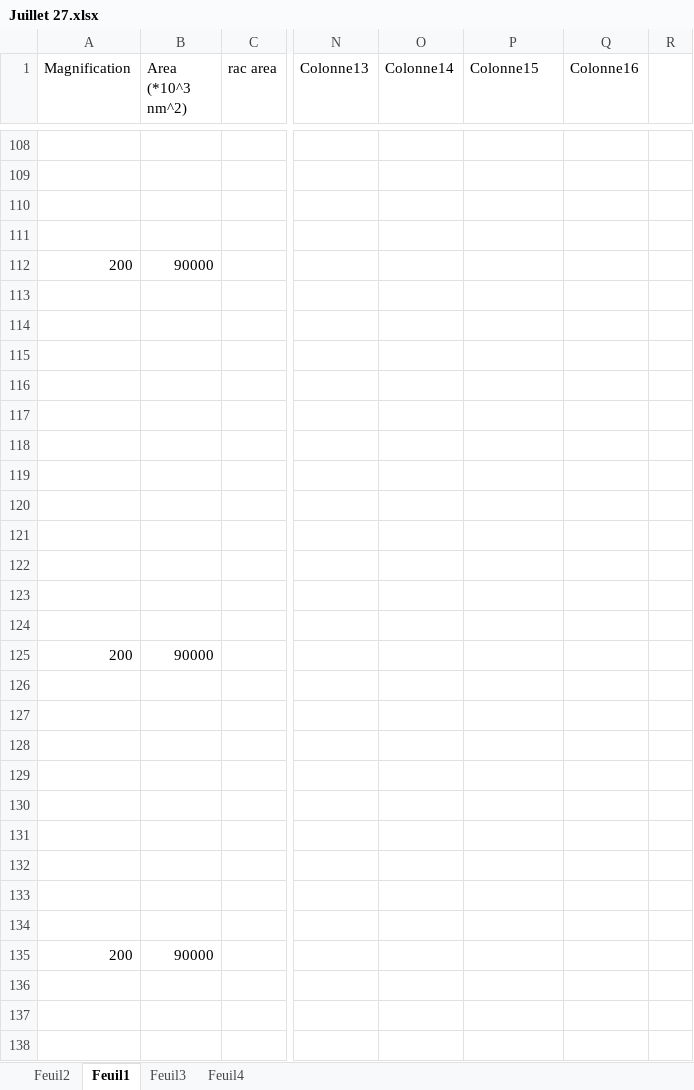
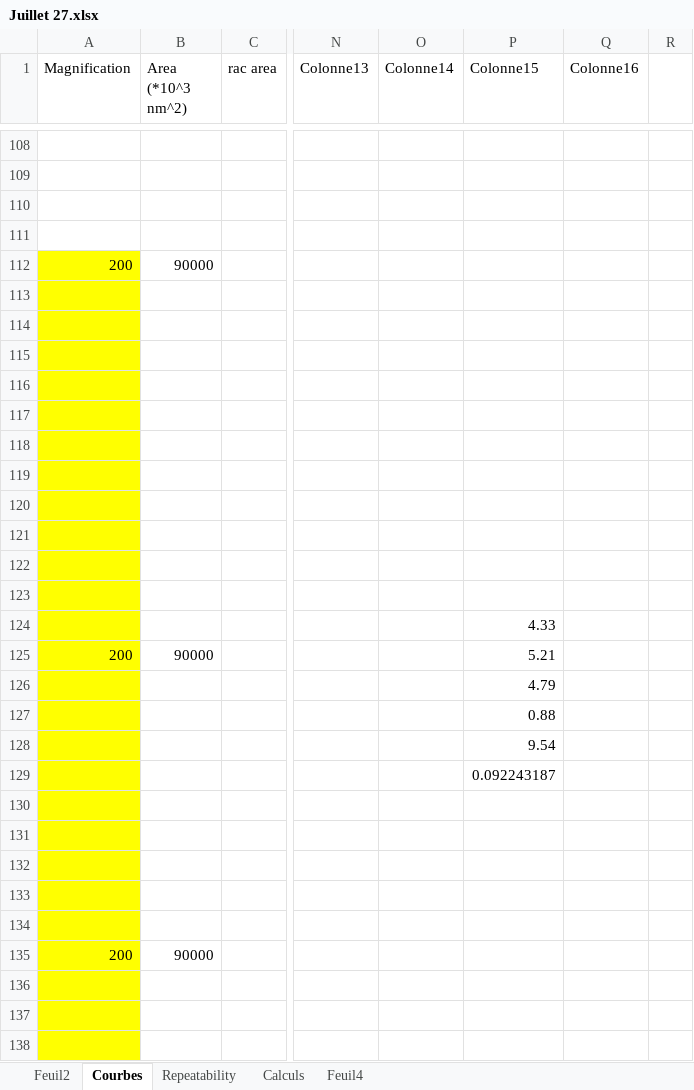
Before and after one commit to AdrienMau/Australie, an Excel workbook: Synthèse-Experiences/Juillet 27.xlsx, sheet Courbes, drawn as a sheet; only a part is shown, gaps mark what is left out; values as stored, in another font and other column widths than the file's, no borders; charts and pictures and table styles not drawn; the diff covers the shown part only; the diff names each change by its address in the sheet, - before the commit and + after, or states it on an @@ line.

```diff
--- a/Synthèse-Experiences/Juillet 27.xlsx (sheet Courbes)
+++ b/Synthèse-Experiences/Juillet 27.xlsx (sheet Courbes)
-sheet tab: Feuil1
+sheet tab: Courbes
-sheet tab: Feuil3
+sheet tab: Calculs
+sheet tab: Repeatability
-A112:A138 fill: none
+A112:A138 fill: #FFFF00
-P124 (Colonne15): (empty)
+P124 (Colonne15): 4.33
-P125 (Colonne15): (empty)
+P125 (Colonne15): 5.21
-P126 (Colonne15): (empty)
+P126 (Colonne15): 4.79
-P127 (Colonne15): (empty)
+P127 (Colonne15): 0.88
-P128 (Colonne15): (empty)
+P128 (Colonne15): 9.54
-P129 (Colonne15): (empty)
+P129 (Colonne15): 0.092243187
```
Also changed, not shown: 20 added rows and cell formats elsewhere in this sheet, sheet Feuil4, charts or pictures, 7 other files.
